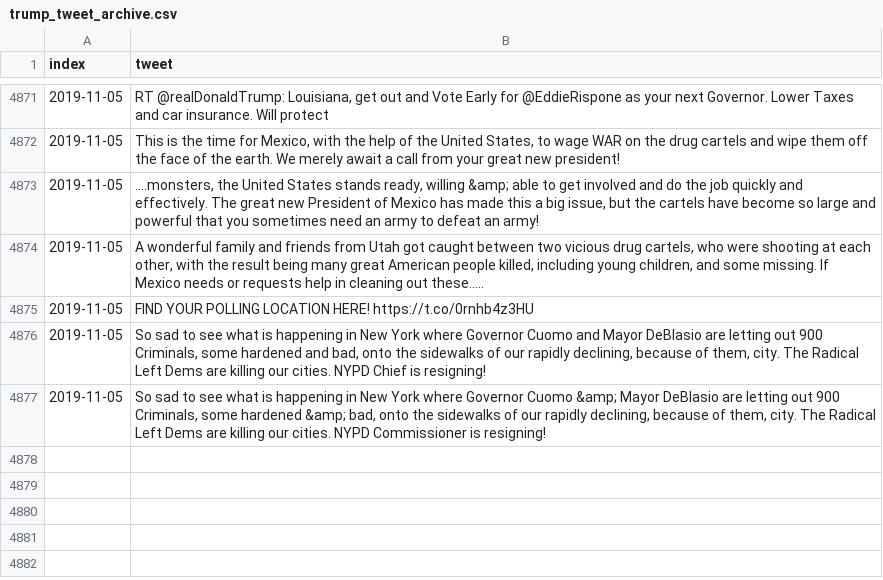
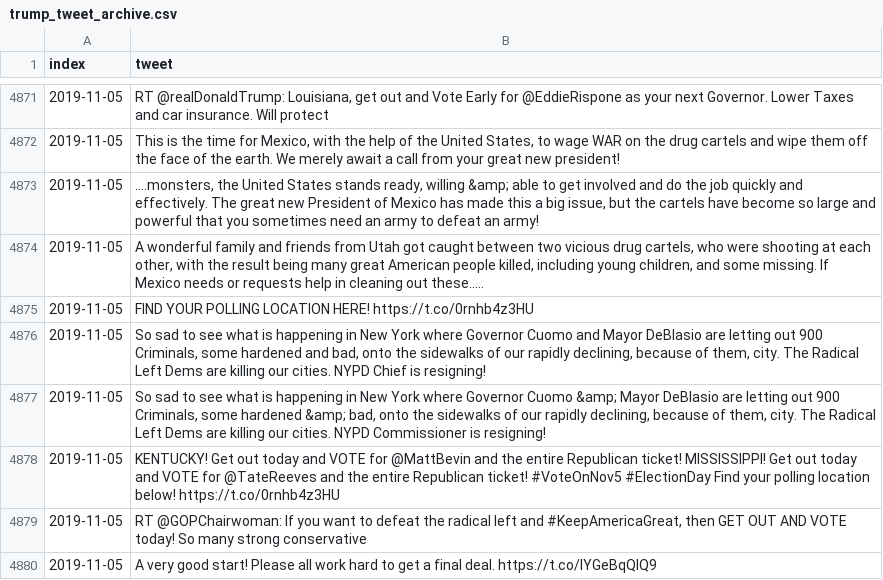
Before and after one commit to freedomtowin/algo-trading, a CSV file: data/trump_tweet_archive.csv, drawn as a sheet; only a part is shown, gaps mark what is left out.

Commit message:
push tweets

```diff
--- a/data/trump_tweet_archive.csv
+++ b/data/trump_tweet_archive.csv
@@ -4877 +4877,4 @@ index,tweet
 2019-11-05,"So sad to see what is happening in New York where Governor Cuomo &amp;  Mayor DeBlasio are letting out 900 Criminals, some hardened &amp; bad, onto the sidewalks of our rapidly declining, because of them, city. The Radical Left Dems are killing our cities. NYPD Commissioner is resigning!"
+2019-11-05,KENTUCKY!    Get out today and VOTE for @MattBevin and the entire Republican ticket!    MISSISSIPPI!    Get out today and VOTE for @TateReeves and the entire Republican ticket!   #VoteOnNov5 #ElectionDay   Find your polling location below! https://t.co/0rnhb4z3HU
+2019-11-05,"RT @GOPChairwoman: If you want to defeat the radical left and #KeepAmericaGreat, then GET OUT AND VOTE today!   So many strong conservative"
+2019-11-05,A very good start! Please all work hard to get a final deal. https://t.co/IYGeBqQIQ9
```
